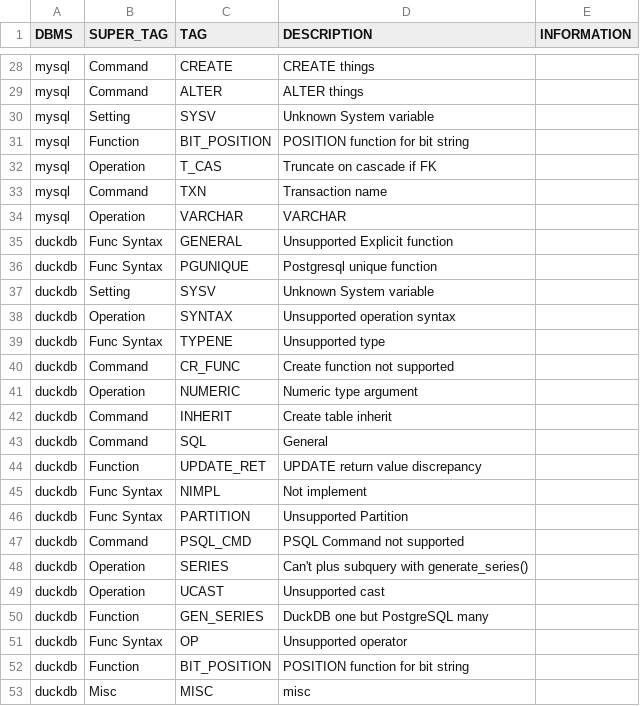
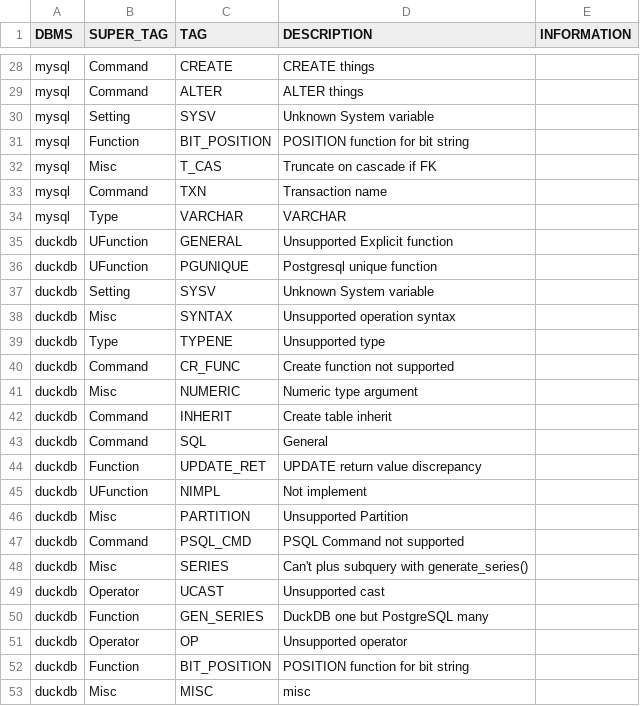
Before and after one commit to suyZhong/SQuaLity, a CSV file: data/postgresql_suite_errors.csv, drawn as a sheet; only a part is shown, gaps mark what is left out; the diff covers the shown part only.

```diff
--- a/data/postgresql_suite_errors.csv
+++ b/data/postgresql_suite_errors.csv
@@ -31,12 +31,12 @@ mysql,Setting,SYSV,Unknown System variable,
 mysql,Function,BIT_POSITION,POSITION function for bit string,
-mysql,Operation,T_CAS,Truncate on cascade if FK,
+mysql,Misc,T_CAS,Truncate on cascade if FK,
 mysql,Command,TXN,Transaction name,
-mysql,Operation,VARCHAR,VARCHAR,
-duckdb,Func Syntax,GENERAL,Unsupported Explicit function,
-duckdb,Func Syntax,PGUNIQUE,Postgresql unique function,
+mysql,Type,VARCHAR,VARCHAR,
+duckdb,UFunction,GENERAL,Unsupported Explicit function,
+duckdb,UFunction,PGUNIQUE,Postgresql unique function,
 duckdb,Setting,SYSV,Unknown System variable,
-duckdb,Operation,SYNTAX,Unsupported operation syntax,
-duckdb,Func Syntax,TYPENE,Unsupported type,
+duckdb,Misc,SYNTAX,Unsupported operation syntax,
+duckdb,Type,TYPENE,Unsupported type,
 duckdb,Command,CR_FUNC,Create function not supported,
-duckdb,Operation,NUMERIC,Numeric type argument,
+duckdb,Misc,NUMERIC,Numeric type argument,
 duckdb,Command,INHERIT,Create table inherit,
@@ -44,9 +44,9 @@ duckdb,Command,SQL,General,
 duckdb,Function,UPDATE_RET,UPDATE return value discrepancy,
-duckdb,Func Syntax,NIMPL,Not implement,
-duckdb,Func Syntax,PARTITION,Unsupported Partition,
+duckdb,UFunction,NIMPL,Not implement,
+duckdb,Misc,PARTITION,Unsupported Partition,
 duckdb,Command,PSQL_CMD,PSQL Command not supported,
-duckdb,Operation,SERIES,Can't plus subquery with generate_series(),
-duckdb,Operation,UCAST,Unsupported cast,
+duckdb,Misc,SERIES,Can't plus subquery with generate_series(),
+duckdb,Operator,UCAST,Unsupported cast,
 duckdb,Function,GEN_SERIES,DuckDB one but PostgreSQL many,
-duckdb,Func Syntax,OP,Unsupported operator,
+duckdb,Operator,OP,Unsupported operator,
 duckdb,Function,BIT_POSITION,POSITION function for bit string,
```
Also changed, not shown: 16 edited cells elsewhere in this file, data/duckdb_suite_errors.csv, output/mysql_duckdb_sample_100_reason.csv, 3 other files.
